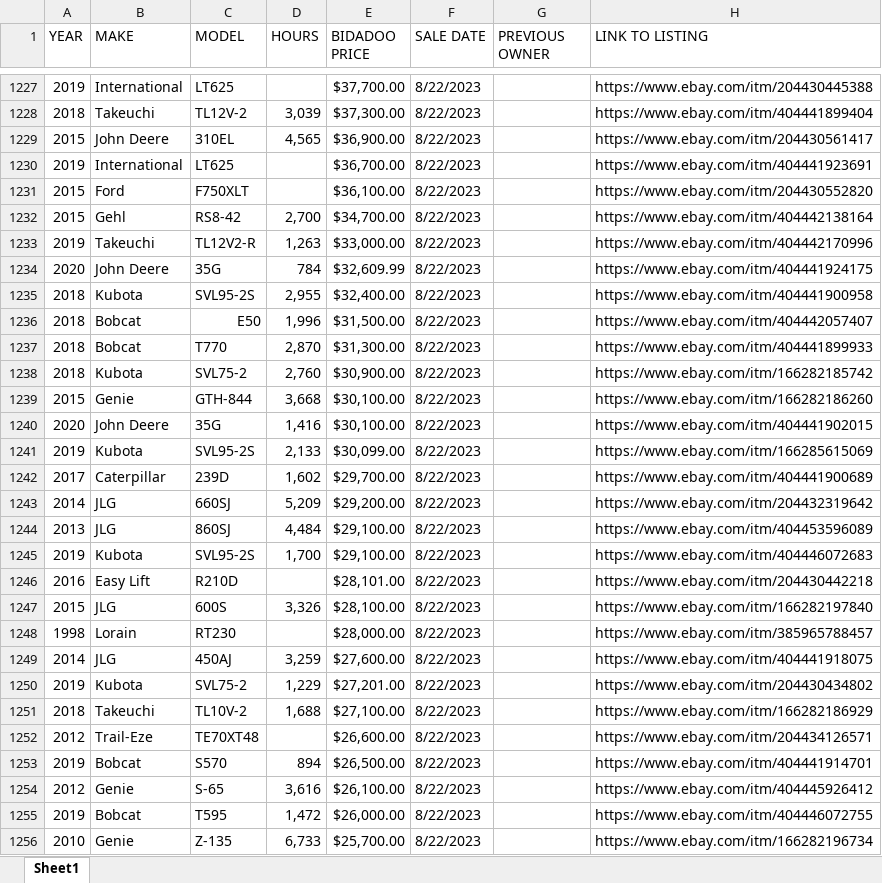
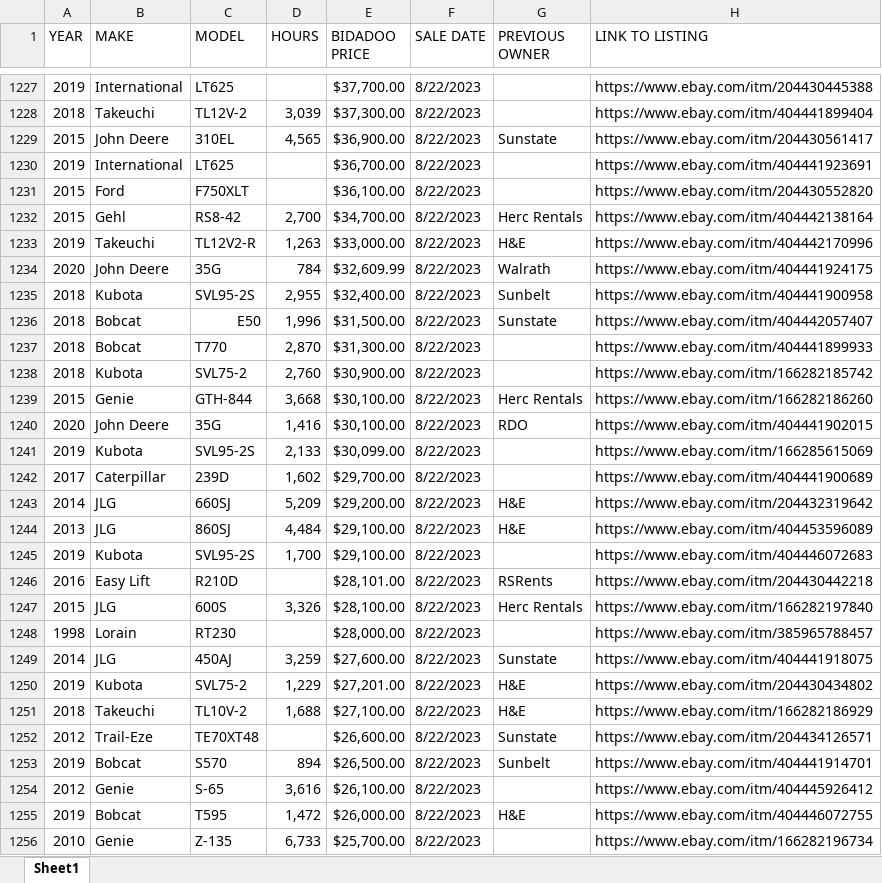
Before and after one commit to Manue-Towett/bidadoo, an Excel workbook: cleaned/cleaned_2023-09-10.xlsx, sheet Sheet1, drawn as a sheet; only a part is shown, gaps mark what is left out; values as stored, in another font and other column widths than the file's, no cell formats; the diff covers the shown part only; the diff names each change by its address in the sheet, - before the commit and + after, or states it on an @@ line.

Commit message:
cleaned the data

```diff
--- a/cleaned/cleaned_2023-09-10.xlsx (sheet Sheet1)
+++ b/cleaned/cleaned_2023-09-10.xlsx (sheet Sheet1)
-G1229 (PREVIOUS OWNER): (empty)
+G1229 (PREVIOUS OWNER): Sunstate
-G1232 (PREVIOUS OWNER): (empty)
+G1232 (PREVIOUS OWNER): Herc Rentals
-G1233 (PREVIOUS OWNER): (empty)
+G1233 (PREVIOUS OWNER): H&E
-G1234 (PREVIOUS OWNER): (empty)
+G1234 (PREVIOUS OWNER): Walrath
-G1235 (PREVIOUS OWNER): (empty)
+G1235 (PREVIOUS OWNER): Sunbelt
-G1236 (PREVIOUS OWNER): (empty)
+G1236 (PREVIOUS OWNER): Sunstate
-G1239 (PREVIOUS OWNER): (empty)
+G1239 (PREVIOUS OWNER): Herc Rentals
-G1240 (PREVIOUS OWNER): (empty)
+G1240 (PREVIOUS OWNER): RDO
-G1243:G1244 (PREVIOUS OWNER): (empty)
+G1243:G1244 (PREVIOUS OWNER): H&E
-G1246 (PREVIOUS OWNER): (empty)
+G1246 (PREVIOUS OWNER): RSRents
-G1247 (PREVIOUS OWNER): (empty)
+G1247 (PREVIOUS OWNER): Herc Rentals
-G1249 (PREVIOUS OWNER): (empty)
+G1249 (PREVIOUS OWNER): Sunstate
-G1250:G1251 (PREVIOUS OWNER): (empty)
+G1250:G1251 (PREVIOUS OWNER): H&E
-G1252 (PREVIOUS OWNER): (empty)
+G1252 (PREVIOUS OWNER): Sunstate
-G1253 (PREVIOUS OWNER): (empty)
+G1253 (PREVIOUS OWNER): Sunbelt
-G1255 (PREVIOUS OWNER): (empty)
+G1255 (PREVIOUS OWNER): H&E
```
Also changed, not shown: 636 edited cells elsewhere in this sheet, cell formats, 3 other files.
